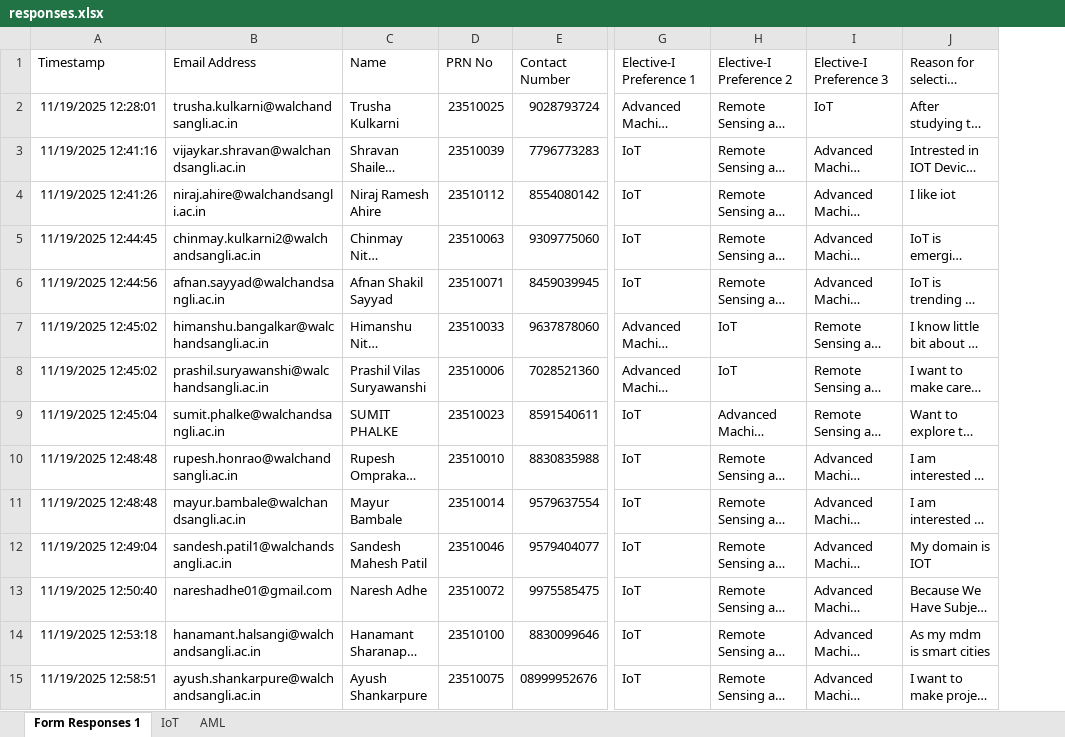
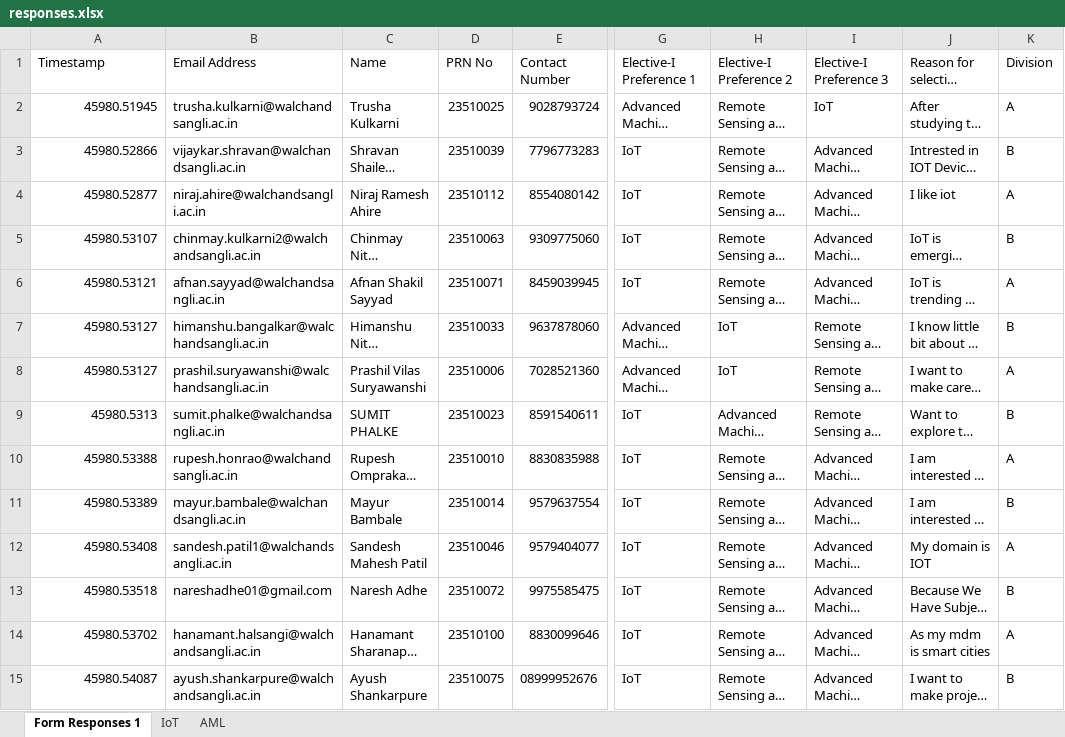
Before and after one commit to AjitM07/wceElective, an Excel workbook: backend/data/responses.xlsx, sheet Form Responses 1, drawn as a sheet; only a part is shown, gaps mark what is left out; long unchanged cells end in …; values as stored, in another font and other column widths than the file's, no borders; charts and pictures and table styles not drawn; the diff covers the shown part only; the diff names each change by its address in the sheet, - before the commit and + after, or states it on an @@ line.

```diff
--- a/backend/data/responses.xlsx (sheet Form Responses 1)
+++ b/backend/data/responses.xlsx (sheet Form Responses 1)
+column K (Division), rows 2-15: A | B | A | B | A | B | A | B | A | B | A | B | A | B
-A2 (Timestamp): 11/19/2025 12:28:01
+A2 (Timestamp): 45980.51945
-A3 (Timestamp): 11/19/2025 12:41:16
+A3 (Timestamp): 45980.52866
-A4 (Timestamp): 11/19/2025 12:41:26
+A4 (Timestamp): 45980.52877
-A5 (Timestamp): 11/19/2025 12:44:45
+A5 (Timestamp): 45980.53107
-A6 (Timestamp): 11/19/2025 12:44:56
+A6 (Timestamp): 45980.53121
-A7:A8 (Timestamp): 11/19/2025 12:45:02
+A7:A8 (Timestamp): 45980.53127
-A9 (Timestamp): 11/19/2025 12:45:04
+A9 (Timestamp): 45980.5313
-A10 (Timestamp): 11/19/2025 12:48:48
+A10 (Timestamp): 45980.53388
-A11 (Timestamp): 11/19/2025 12:48:48
+A11 (Timestamp): 45980.53389
-A12 (Timestamp): 11/19/2025 12:49:04
+A12 (Timestamp): 45980.53408
-A13 (Timestamp): 11/19/2025 12:50:40
+A13 (Timestamp): 45980.53518
-A14 (Timestamp): 11/19/2025 12:53:18
+A14 (Timestamp): 45980.53702
-A15 (Timestamp): 11/19/2025 12:58:51
+A15 (Timestamp): 45980.54087
```
Also changed, not shown: 105 edited cells elsewhere in this sheet, sheet IoT, sheet AML, charts or pictures, 13 other files.
